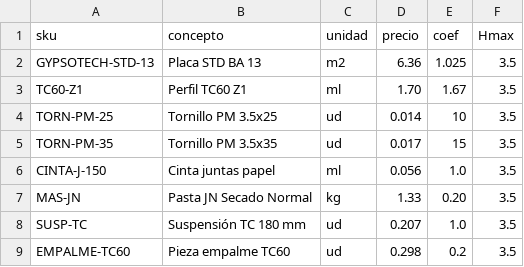
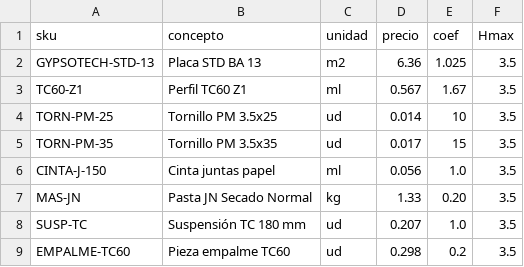
Before and after one commit to Oligonari2810/fassabortolo-presupuesto, a CSV file: sistemas/T-TC60-13-1.csv, drawn as a sheet.

```diff
--- a/sistemas/T-TC60-13-1.csv
+++ b/sistemas/T-TC60-13-1.csv
@@ -2,3 +2,3 @@ sku,concepto,unidad,precio,coef,Hmax
 GYPSOTECH-STD-13,Placa STD BA 13,m2,6.36,1.025,3.5
-TC60-Z1,Perfil TC60 Z1,ml,1.70,1.67,3.5
+TC60-Z1,Perfil TC60 Z1,ml,0.567,1.67,3.5
 TORN-PM-25,Tornillo PM 3.5x25,ud,0.014,10,3.5
```
Also changed, not shown: sistemas/T-OMEGA35-13-1.csv, sistemas/T-OMEGA35-13-AQUA-1.csv, 3 other files.
